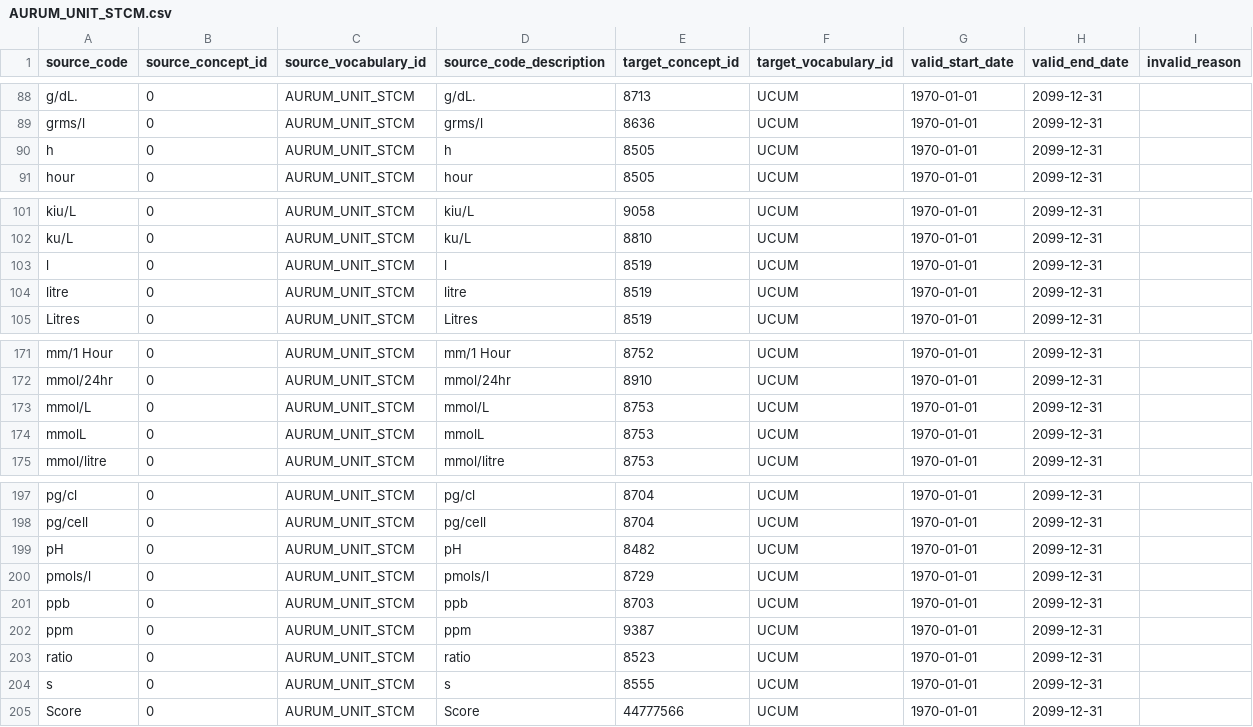
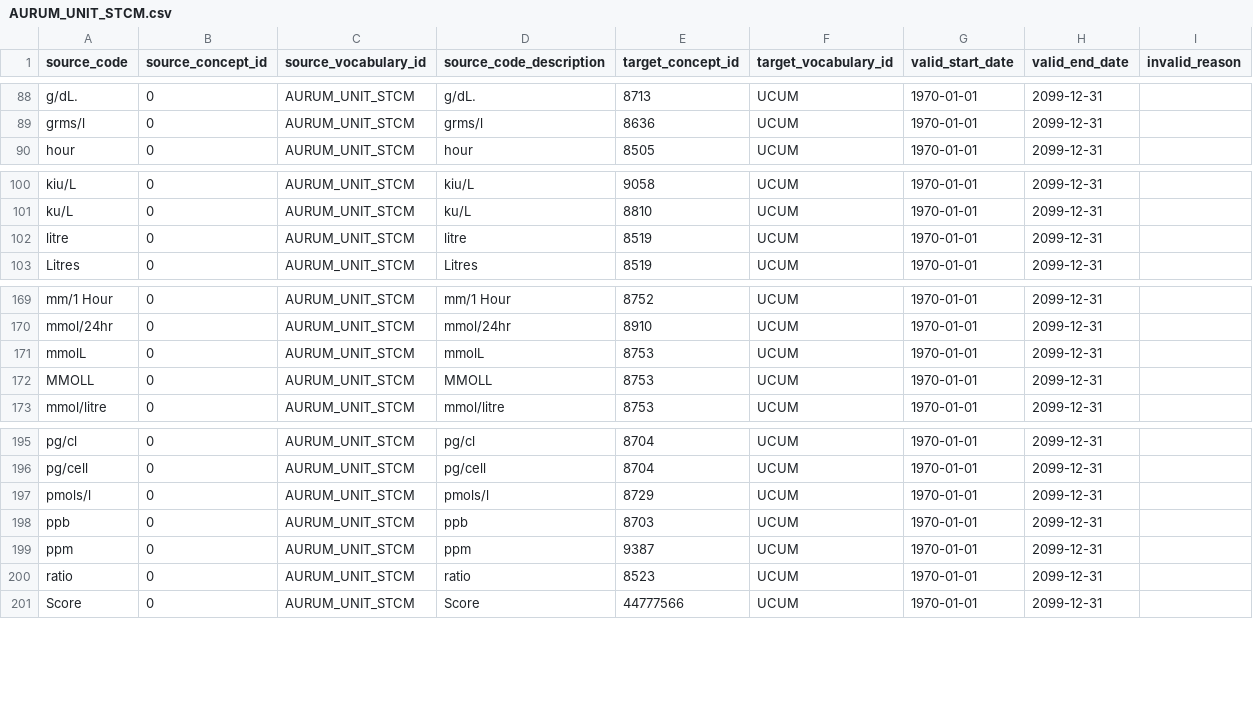
Before and after one commit to oxford-pharmacoepi/etl_ndorms, a CSV file: stcm/1-to-1/AURUM_UNIT_STCM.csv, drawn as a sheet; only a part is shown, gaps mark what is left out.

Commit message:
Update AURUM_UNIT_STCM.csv

```diff
--- a/stcm/1-to-1/AURUM_UNIT_STCM.csv
+++ b/stcm/1-to-1/AURUM_UNIT_STCM.csv
@@ -89,3 +89,2 @@ g/dL.,0,AURUM_UNIT_STCM,g/dL.,8713,UCUM,1970-01-01,2099-12-31,
 grms/l,0,AURUM_UNIT_STCM,grms/l,8636,UCUM,1970-01-01,2099-12-31,
-h,0,AURUM_UNIT_STCM,h,8505,UCUM,1970-01-01,2099-12-31,
 hour,0,AURUM_UNIT_STCM,hour,8505,UCUM,1970-01-01,2099-12-31,
@@ -102,3 +101,2 @@ kiu/L,0,AURUM_UNIT_STCM,kiu/L,9058,UCUM,1970-01-01,2099-12-31,
 ku/L,0,AURUM_UNIT_STCM,ku/L,8810,UCUM,1970-01-01,2099-12-31,
-l,0,AURUM_UNIT_STCM,l,8519,UCUM,1970-01-01,2099-12-31,
 litre,0,AURUM_UNIT_STCM,litre,8519,UCUM,1970-01-01,2099-12-31,
@@ -172,4 +170,4 @@ mm/1 Hour,0,AURUM_UNIT_STCM,mm/1 Hour,8752,UCUM,1970-01-01,2099-12-31,
 mmol/24hr,0,AURUM_UNIT_STCM,mmol/24hr,8910,UCUM,1970-01-01,2099-12-31,
-mmol/L,0,AURUM_UNIT_STCM,mmol/L,8753,UCUM,1970-01-01,2099-12-31,
 mmolL,0,AURUM_UNIT_STCM,mmolL,8753,UCUM,1970-01-01,2099-12-31,
+MMOLL,0,AURUM_UNIT_STCM,MMOLL,8753,UCUM,1970-01-01,2099-12-31,
 mmol/litre,0,AURUM_UNIT_STCM,mmol/litre,8753,UCUM,1970-01-01,2099-12-31,
@@ -198,3 +196,2 @@ pg/cl,0,AURUM_UNIT_STCM,pg/cl,8704,UCUM,1970-01-01,2099-12-31,
 pg/cell,0,AURUM_UNIT_STCM,pg/cell,8704,UCUM,1970-01-01,2099-12-31,
-pH,0,AURUM_UNIT_STCM,pH,8482,UCUM,1970-01-01,2099-12-31,
 pmols/l,0,AURUM_UNIT_STCM,pmols/l,8729,UCUM,1970-01-01,2099-12-31,
@@ -203,3 +200,2 @@ ppm,0,AURUM_UNIT_STCM,ppm,9387,UCUM,1970-01-01,2099-12-31,
 ratio,0,AURUM_UNIT_STCM,ratio,8523,UCUM,1970-01-01,2099-12-31,
-s,0,AURUM_UNIT_STCM,s,8555,UCUM,1970-01-01,2099-12-31,
 Score,0,AURUM_UNIT_STCM,Score,44777566,UCUM,1970-01-01,2099-12-31,
```
